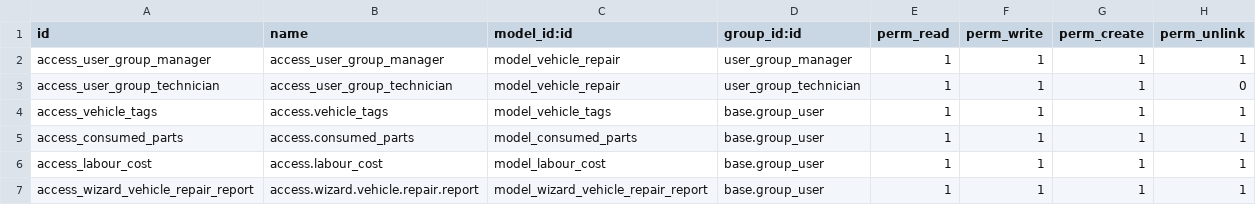
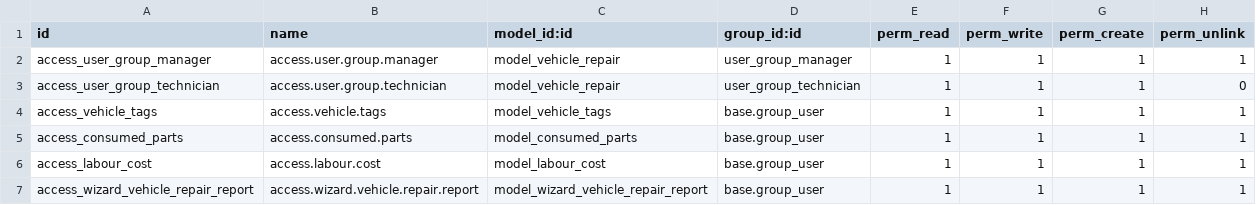
Before and after one commit to Sidharthpanakool/odoo18, a CSV file: vehicle_repair_management/security/ir.model.access.csv, drawn as a sheet.

```diff
--- a/vehicle_repair_management/security/ir.model.access.csv
+++ b/vehicle_repair_management/security/ir.model.access.csv
@@ -1,7 +1,7 @@
 id,name,model_id:id,group_id:id,perm_read,perm_write,perm_create,perm_unlink
-access_user_group_manager,access_user_group_manager,model_vehicle_repair,user_group_manager,1,1,1,1
-access_user_group_technician,access_user_group_technician,model_vehicle_repair,user_group_technician,1,1,1,0
-access_vehicle_tags,access.vehicle_tags,model_vehicle_tags,base.group_user,1,1,1,1
-access_consumed_parts,access.consumed_parts,model_consumed_parts,base.group_user,1,1,1,1
-access_labour_cost,access.labour_cost,model_labour_cost,base.group_user,1,1,1,1
+access_user_group_manager,access.user.group.manager,model_vehicle_repair,user_group_manager,1,1,1,1
+access_user_group_technician,access.user.group.technician,model_vehicle_repair,user_group_technician,1,1,1,0
+access_vehicle_tags,access.vehicle.tags,model_vehicle_tags,base.group_user,1,1,1,1
+access_consumed_parts,access.consumed.parts,model_consumed_parts,base.group_user,1,1,1,1
+access_labour_cost,access.labour.cost,model_labour_cost,base.group_user,1,1,1,1
 access_wizard_vehicle_repair_report,access.wizard.vehicle.repair.report,model_wizard_vehicle_repair_report,base.group_user,1,1,1,1
```
Also changed, not shown: 9 other files.
